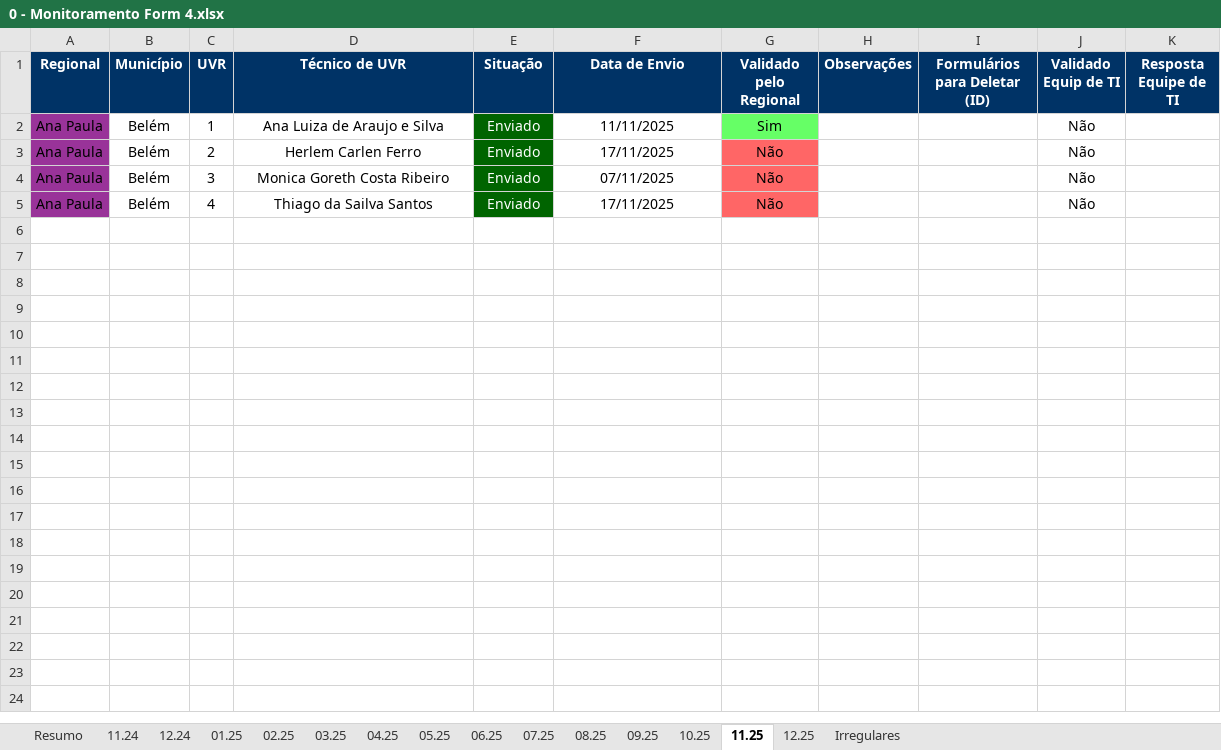
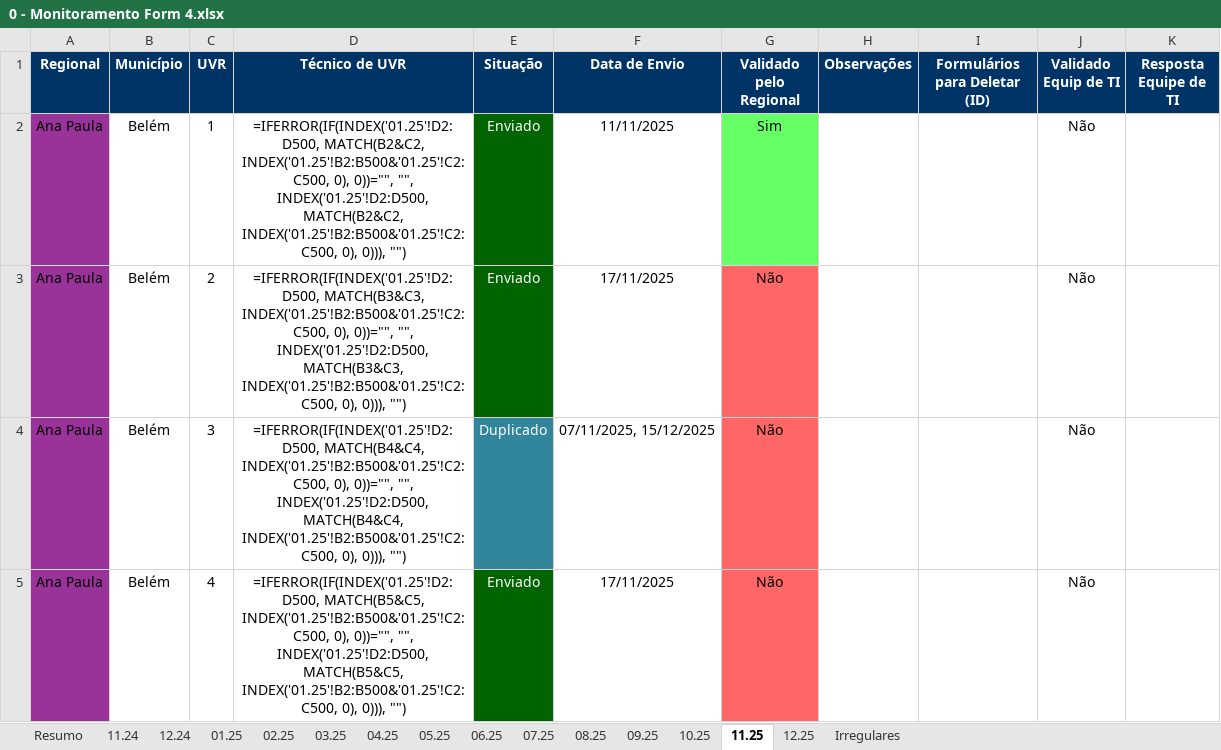
Before and after one commit to Josimarhdev/scripts-pti, an Excel workbook: scripts/Monitoramento/inputs/0 - Belém/0 - Monitoramento Form 4.xlsx, sheet 11.25, drawn as a sheet; values as stored, in another font and other column widths than the file's, no borders; formulas without a stored value are shown as written; conditional formats not drawn; the diff names each change by its address in the sheet, - before the commit and + after, or states it on an @@ line.

```diff
--- a/scripts/Monitoramento/inputs/0 - Belém/0 - Monitoramento Form 4.xlsx (sheet 11.25)
+++ b/scripts/Monitoramento/inputs/0 - Belém/0 - Monitoramento Form 4.xlsx (sheet 11.25)
-D2 (Técnico de UVR): Ana Luiza de Araujo e Silva
+D2 (Técnico de UVR): =IFERROR(IF(INDEX('01.25'!D2:D500, MATCH(B2&C2, INDEX('01.25'!B2:B500&'01.25'!C2:C500, 0), 0))="", "", INDEX('01.25'!D2:D500, MATCH(B2&C2, INDEX('01.25'!B2:B500&'01.25'!C2:C500, 0), 0))), "")
-D3 (Técnico de UVR): Herlem Carlen Ferro
+D3 (Técnico de UVR): =IFERROR(IF(INDEX('01.25'!D2:D500, MATCH(B3&C3, INDEX('01.25'!B2:B500&'01.25'!C2:C500, 0), 0))="", "", INDEX('01.25'!D2:D500, MATCH(B3&C3, INDEX('01.25'!B2:B500&'01.25'!C2:C500, 0), 0))), "")
-D4 (Técnico de UVR): Monica Goreth Costa Ribeiro
+D4 (Técnico de UVR): =IFERROR(IF(INDEX('01.25'!D2:D500, MATCH(B4&C4, INDEX('01.25'!B2:B500&'01.25'!C2:C500, 0), 0))="", "", INDEX('01.25'!D2:D500, MATCH(B4&C4, INDEX('01.25'!B2:B500&'01.25'!C2:C500, 0), 0))), "")
-E4 (Situação): Enviado
+E4 (Situação): Duplicado
-E4 fill: #006400
+E4 fill: #31869B
-F4 (Data de Envio): 07/11/2025
+F4 (Data de Envio): 07/11/2025, 15/12/2025
-D5 (Técnico de UVR): Thiago da Sailva Santos
+D5 (Técnico de UVR): =IFERROR(IF(INDEX('01.25'!D2:D500, MATCH(B5&C5, INDEX('01.25'!B2:B500&'01.25'!C2:C500, 0), 0))="", "", INDEX('01.25'!D2:D500, MATCH(B5&C5, INDEX('01.25'!B2:B500&'01.25'!C2:C500, 0), 0))), "")
```
Also changed, not shown: sheet Resumo, sheet 10.25, sheet 12.25, sheet 11.24, sheet 12.24, sheet 06.25, 7 more sheets, scripts/Monitoramento/inputs/0 - Belém/0 - Monitoramento Form 1, 2 e 3.xlsx, scripts/Monitoramento/inputs/0 - Expansão MS/0 - Monitoramento Form 4.xlsx, 24 other files.
